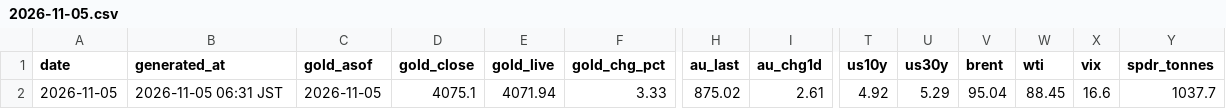
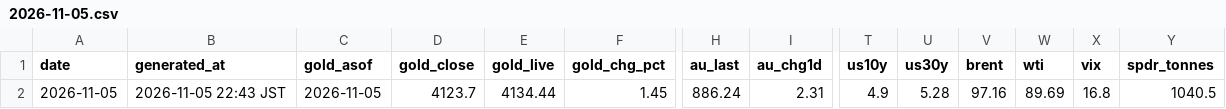
Before and after one commit to Wangxian111/xaudaily-data, a CSV file: data/daily/2026-11-05.csv, drawn as a sheet; only a part is shown, gaps mark what is left out; the diff names each change by its address in the sheet, - before the commit and + after, or states it on an @@ line.

Commit message:
Update data/daily/2026-11-05.csv

```diff
--- a/data/daily/2026-11-05.csv
+++ b/data/daily/2026-11-05.csv
-B2 (generated_at): 2026-11-05 06:31 JST
+B2 (generated_at): 2026-11-05 22:43 JST
-D2 (gold_close): 4075.1
+D2 (gold_close): 4123.7
-E2 (gold_live): 4071.94
+E2 (gold_live): 4134.44
-F2 (gold_chg_pct): 3.33
+F2 (gold_chg_pct): 1.45
-H2 (au_last): 875.02
+H2 (au_last): 886.24
-I2 (au_chg1d): 2.61
+I2 (au_chg1d): 2.31
-T2 (us10y): 4.92
+T2 (us10y): 4.9
-U2 (us30y): 5.29
+U2 (us30y): 5.28
-V2 (brent): 95.04
+V2 (brent): 97.16
-W2 (wti): 88.45
+W2 (wti): 89.69
-X2 (vix): 16.6
+X2 (vix): 16.8
-Y2 (spdr_tonnes): 1037.7
+Y2 (spdr_tonnes): 1040.5
```
